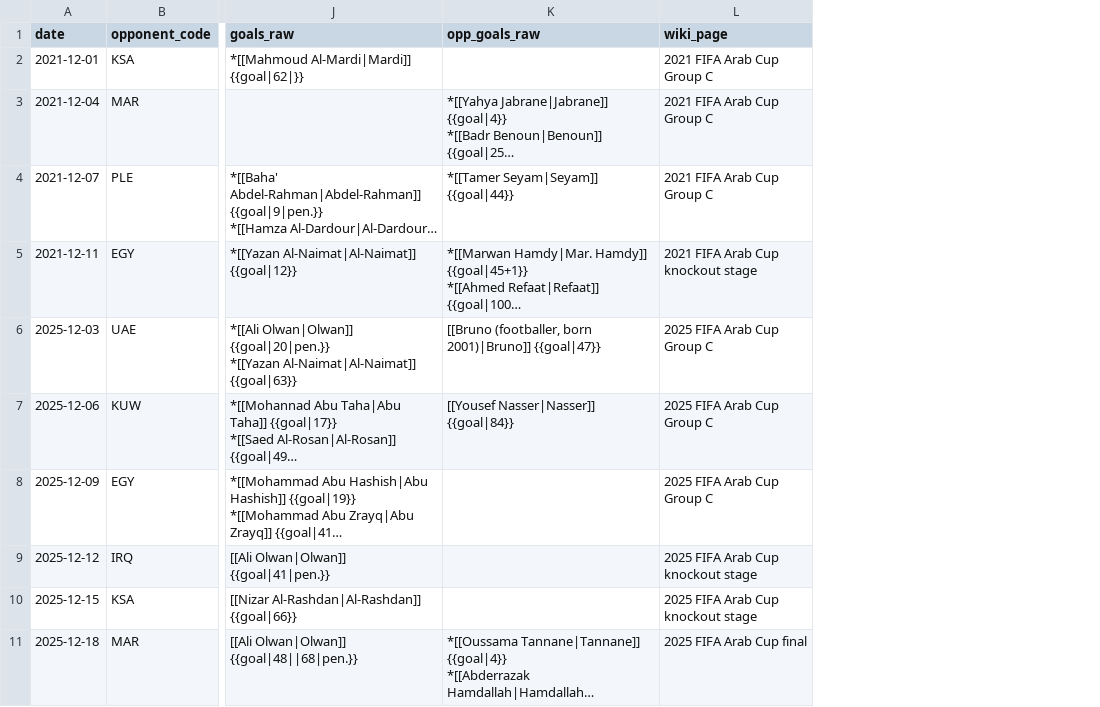
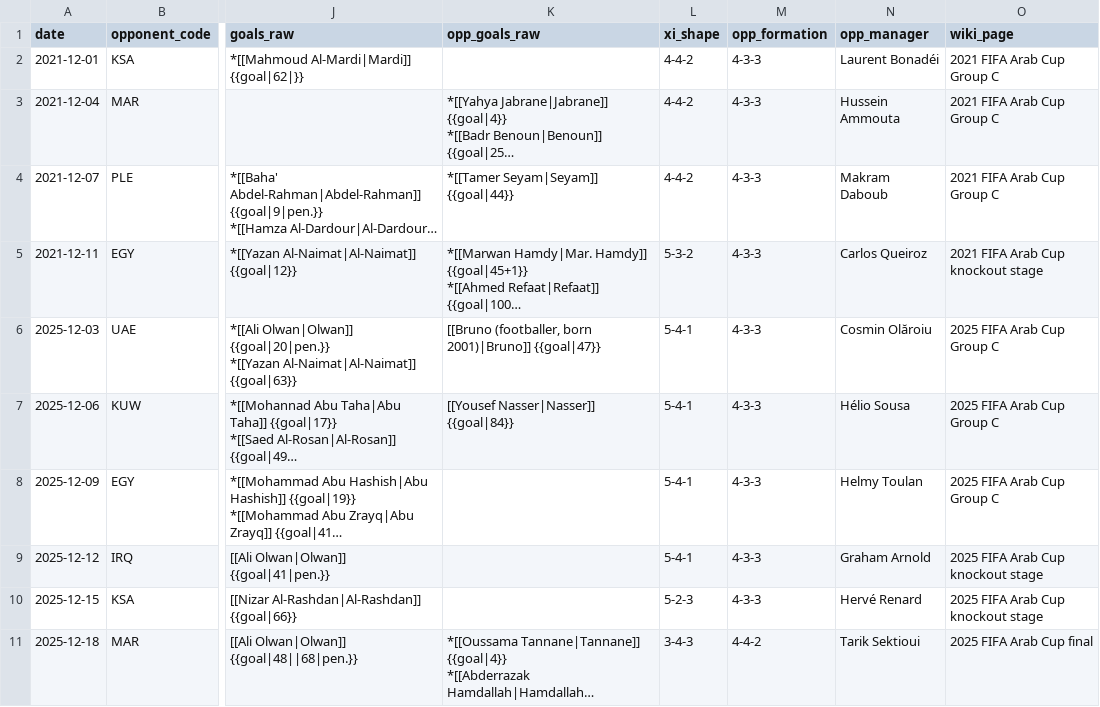
Before and after one commit to mqedan217/jordan-football-strength, a CSV file: outputs/squad/arabcup_matches.csv, drawn as a sheet; only a part is shown, gaps mark what is left out; long unchanged cells end in …; the diff names each change by its address in the sheet, - before the commit and + after, or states it on an @@ line.

```diff
--- a/outputs/squad/arabcup_matches.csv
+++ b/outputs/squad/arabcup_matches.csv
+column L (xi_shape), rows 2-11: 4-4-2 | 4-4-2 | 4-4-2 | 5-3-2 | 5-4-1 | 5-4-1 | 5-4-1 | 5-4-1 | 5-2-3 | 3-4-3
+column M (opp_formation), rows 2-11: 4-3-3 | 4-3-3 | 4-3-3 | 4-3-3 | 4-3-3 | 4-3-3 | 4-3-3 | 4-3-3 | 4-3-3 | 4-4-2
+column N (opp_manager), rows 2-11: Laurent Bonadéi | Hussein Ammouta | Makram Daboub | Carlos Queiroz | Cosmin Olăroiu | Hélio Sousa | Helmy Toulan | Graham Arnold | Hervé Renard | Tarik Sektioui
```
Also changed, not shown: outputs/squad/match_table.csv, 4 other files.
